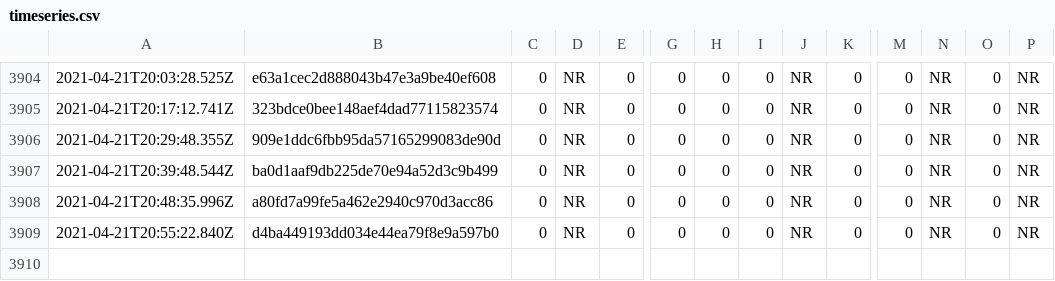
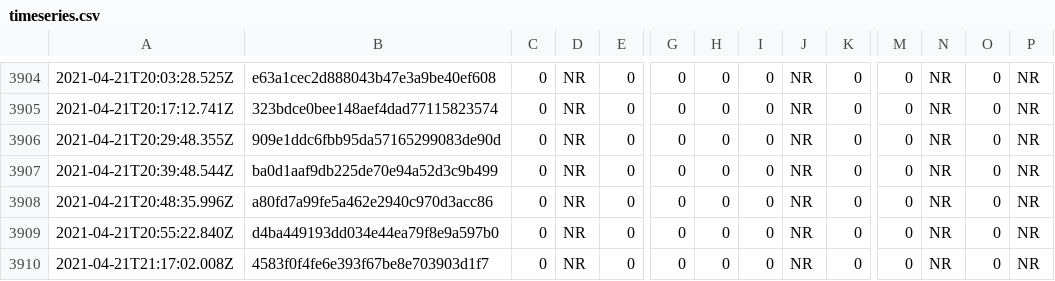
Before and after one commit to afischer/nyc-covid-wait-times, a CSV file: data/timeseries.csv, drawn as a sheet; only a part is shown, gaps mark what is left out; rows hold the shown columns only; the diff names each change by its address in the sheet, - before the commit and + after, or states it on an @@ line.

```diff
--- a/data/timeseries.csv
+++ b/data/timeseries.csv
+row 3910: 2021-04-21T21:17:02.008Z | 4583f0f4fe6e393f67be8e703903d1f7 | 0 | NR | 0 | 0 | 0 | 0 | NR | 0 | 0 | NR | 0 | NR
```
Also changed, not shown: 1 other file.
